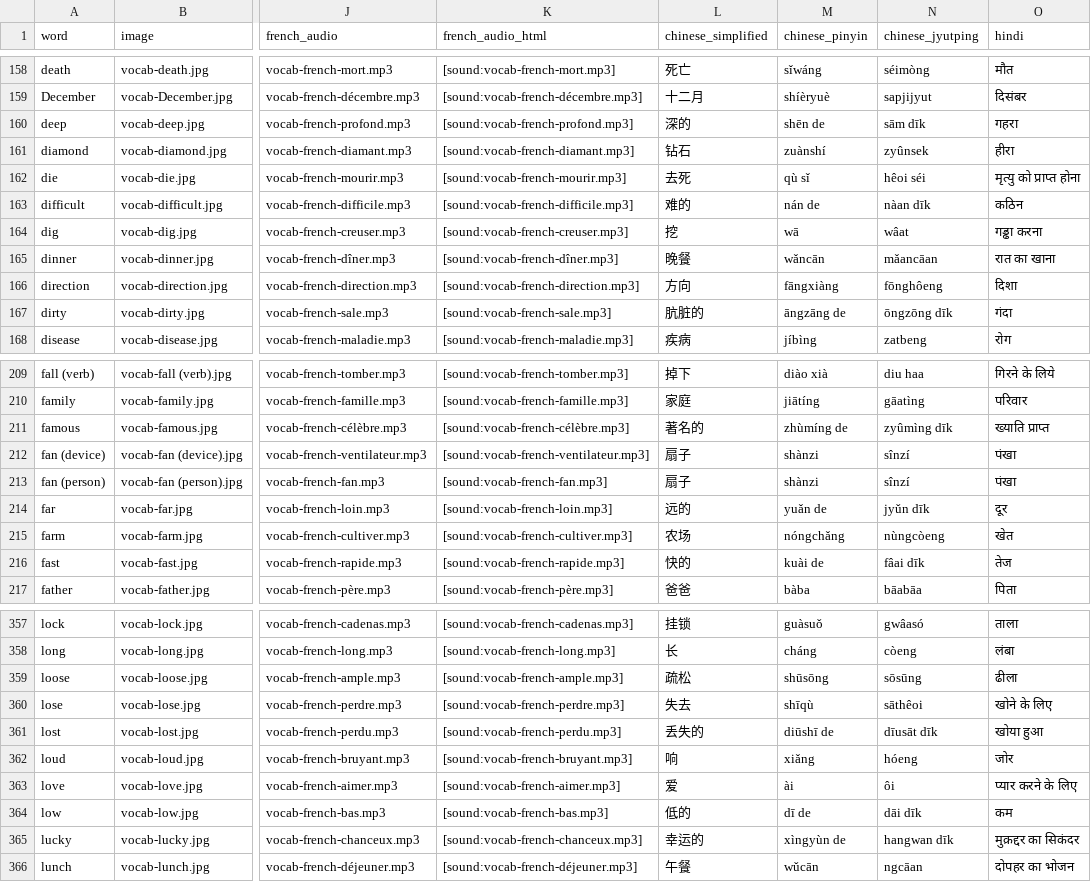
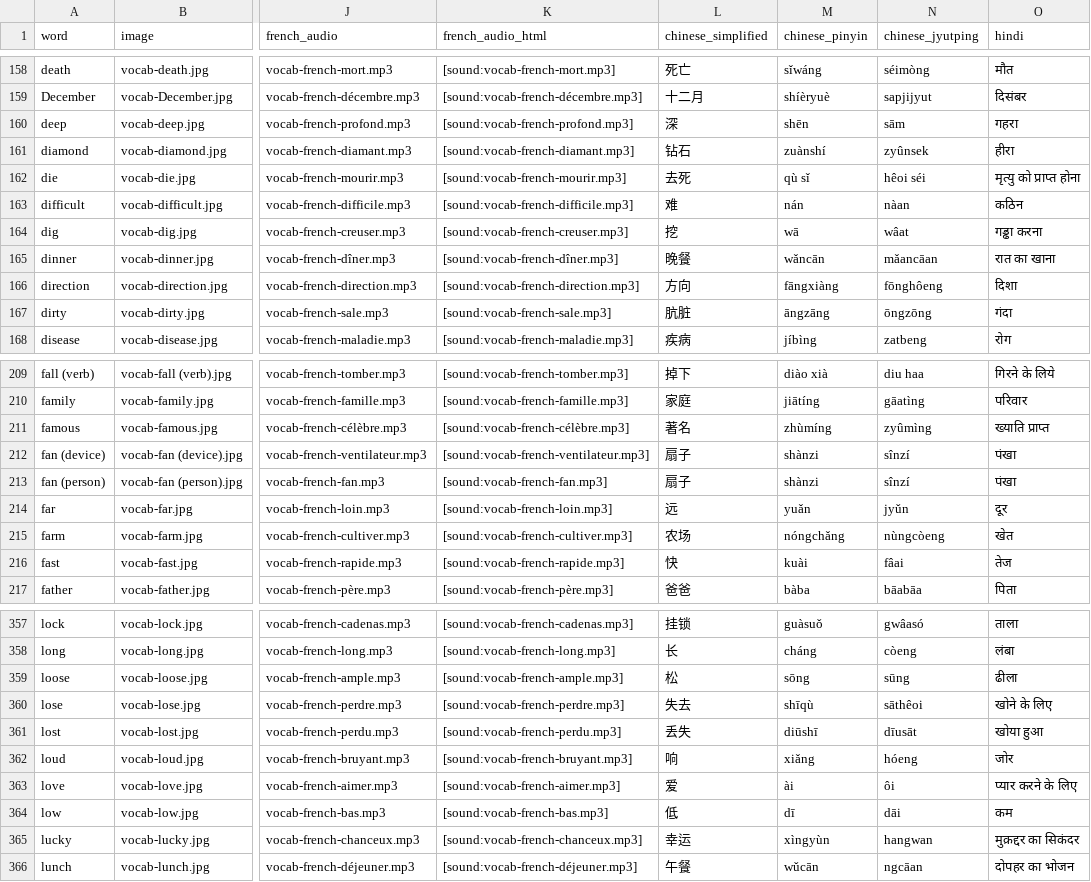
Before and after one commit to danimedi/vocabulaRy, a CSV file: data/data_set.csv, drawn as a sheet; only a part is shown, gaps mark what is left out; the diff covers the shown part only; the diff names each change by its address in the sheet, - before the commit and + after, or states it on an @@ line.

Commit message:
fix some Chinese translations

```diff
--- a/data/data_set.csv
+++ b/data/data_set.csv
-L160 (chinese_simplified): 深的
+L160 (chinese_simplified): 深
-M160 (chinese_pinyin): shēn de
+M160 (chinese_pinyin): shēn
-N160 (chinese_jyutping): sām dīk
+N160 (chinese_jyutping): sām
-L163 (chinese_simplified): 难的
+L163 (chinese_simplified): 难
-M163 (chinese_pinyin): nán de
+M163 (chinese_pinyin): nán
-N163 (chinese_jyutping): nàan dīk
+N163 (chinese_jyutping): nàan
-L167 (chinese_simplified): 肮脏的
+L167 (chinese_simplified): 肮脏
-M167 (chinese_pinyin): āngzāng de
+M167 (chinese_pinyin): āngzāng
-N167 (chinese_jyutping): ōngzōng dīk
+N167 (chinese_jyutping): ōngzōng
-L211 (chinese_simplified): 著名的
+L211 (chinese_simplified): 著名
-M211 (chinese_pinyin): zhùmíng de
+M211 (chinese_pinyin): zhùmíng
-N211 (chinese_jyutping): zyûmìng dīk
+N211 (chinese_jyutping): zyûmìng
-L214 (chinese_simplified): 远的
+L214 (chinese_simplified): 远
-M214 (chinese_pinyin): yuǎn de
+M214 (chinese_pinyin): yuǎn
-N214 (chinese_jyutping): jyǔn dīk
+N214 (chinese_jyutping): jyǔn
-L216 (chinese_simplified): 快的
+L216 (chinese_simplified): 快
-M216 (chinese_pinyin): kuài de
+M216 (chinese_pinyin): kuài
-N216 (chinese_jyutping): fâai dīk
+N216 (chinese_jyutping): fâai
-L359 (chinese_simplified): 疏松
+L359 (chinese_simplified): 松
-M359 (chinese_pinyin): shūsōng
+M359 (chinese_pinyin): sōng
-N359 (chinese_jyutping): sōsūng
+N359 (chinese_jyutping): sūng
-L361 (chinese_simplified): 丢失的
+L361 (chinese_simplified): 丢失
-M361 (chinese_pinyin): diūshī de
+M361 (chinese_pinyin): diūshī
-N361 (chinese_jyutping): dīusāt dīk
+N361 (chinese_jyutping): dīusāt
-L364 (chinese_simplified): 低的
+L364 (chinese_simplified): 低
-M364 (chinese_pinyin): dī de
+M364 (chinese_pinyin): dī
-N364 (chinese_jyutping): dāi dīk
+N364 (chinese_jyutping): dāi
-L365 (chinese_simplified): 幸运的
+L365 (chinese_simplified): 幸运
-M365 (chinese_pinyin): xìngyùn de
+M365 (chinese_pinyin): xìngyùn
-N365 (chinese_jyutping): hangwan dīk
+N365 (chinese_jyutping): hangwan
```
Also changed, not shown: 69 edited cells elsewhere in this file.
